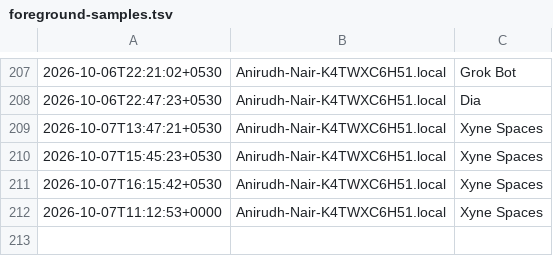
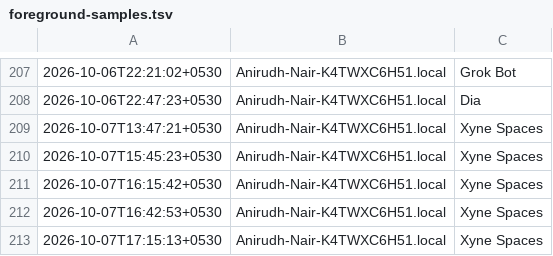
Before and after one commit to anirnair/daymeter, a TSV file: public/foreground-samples.tsv, drawn as a sheet; only a part is shown, gaps mark what is left out.

```diff
--- a/public/foreground-samples.tsv
+++ b/public/foreground-samples.tsv
@@ -211,2 +211,3 @@
 2026-10-07T16:15:42+0530	Anirudh-Nair-K4TWXC6H51.local	Xyne Spaces
-2026-10-07T11:12:53+0000	Anirudh-Nair-K4TWXC6H51.local	Xyne Spaces
+2026-10-07T16:42:53+0530	Anirudh-Nair-K4TWXC6H51.local	Xyne Spaces
+2026-10-07T17:15:13+0530	Anirudh-Nair-K4TWXC6H51.local	Xyne Spaces
```
Also changed, not shown: 4 other files.
